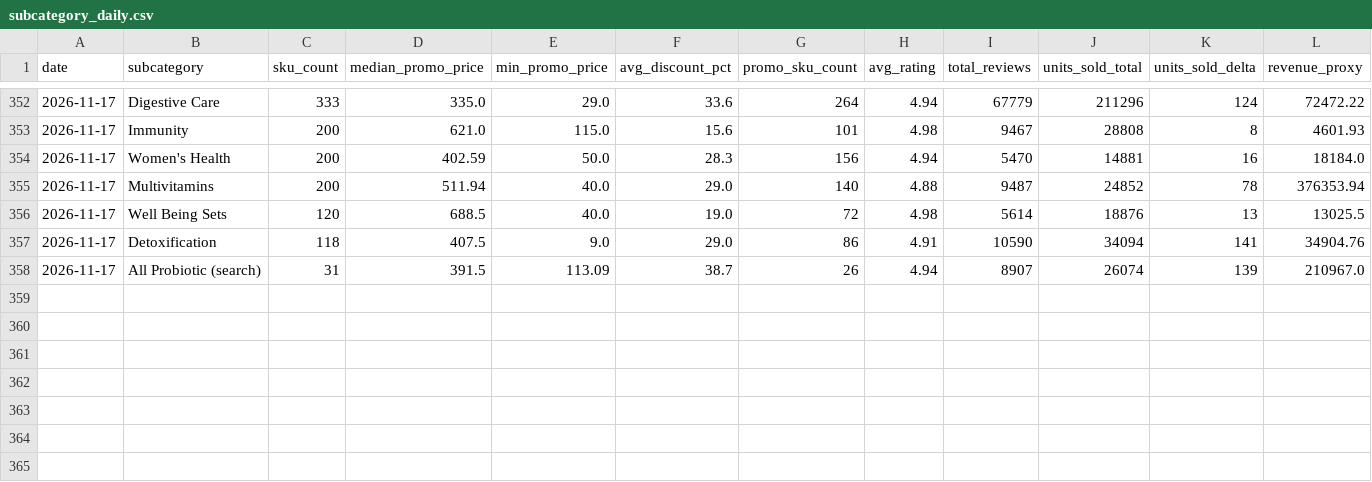
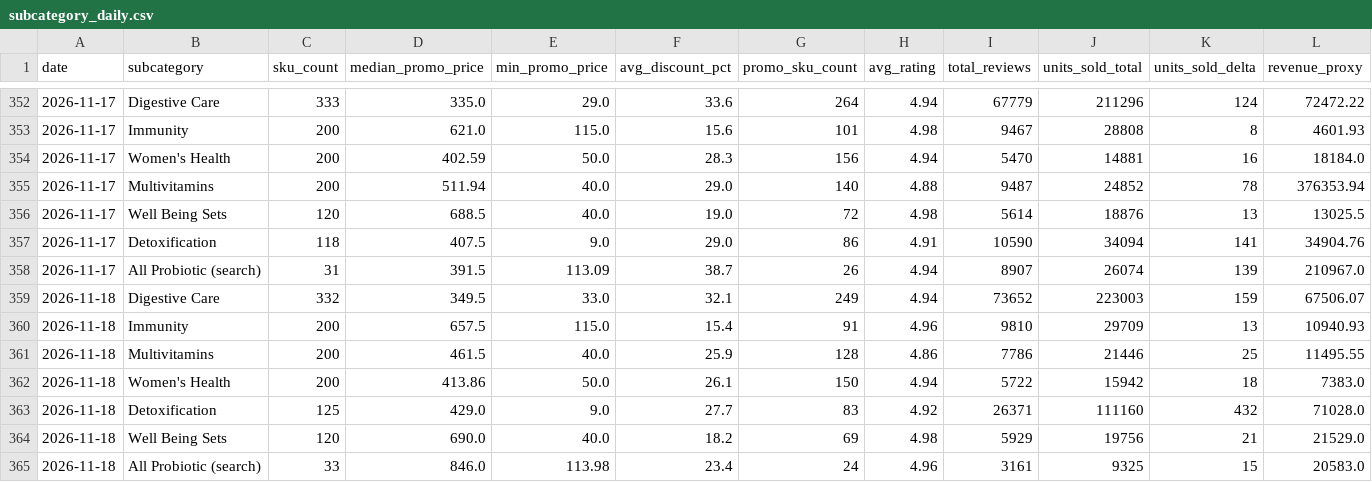
Before and after one commit to swuttipat/ecom-price-tracker, a CSV file: data/processed/subcategory_daily.csv, drawn as a sheet; only a part is shown, gaps mark what is left out; rows hold the shown columns only; the diff names each change by its address in the sheet, - before the commit and + after, or states it on an @@ line.

```diff
--- a/data/processed/subcategory_daily.csv
+++ b/data/processed/subcategory_daily.csv
+row 359: 2026-11-18 | Digestive Care | 332 | 349.5 | 33.0 | 32.1 | 249 | 4.94 | 73652 | 223003 | 159 | 67506.07
+row 360: 2026-11-18 | Immunity | 200 | 657.5 | 115.0 | 15.4 | 91 | 4.96 | 9810 | 29709 | 13 | 10940.93
+row 361: 2026-11-18 | Multivitamins | 200 | 461.5 | 40.0 | 25.9 | 128 | 4.86 | 7786 | 21446 | 25 | 11495.55
+row 362: 2026-11-18 | Women's Health | 200 | 413.86 | 50.0 | 26.1 | 150 | 4.94 | 5722 | 15942 | 18 | 7383.0
+row 363: 2026-11-18 | Detoxification | 125 | 429.0 | 9.0 | 27.7 | 83 | 4.92 | 26371 | 111160 | 432 | 71028.0
+row 364: 2026-11-18 | Well Being Sets | 120 | 690.0 | 40.0 | 18.2 | 69 | 4.98 | 5929 | 19756 | 21 | 21529.0
+row 365: 2026-11-18 | All Probiotic (search) | 33 | 846.0 | 113.98 | 23.4 | 24 | 4.96 | 3161 | 9325 | 15 | 20583.0
```
Also changed, not shown: data/processed/data_quality.csv, data/processed/latest.csv, 7 other files.
